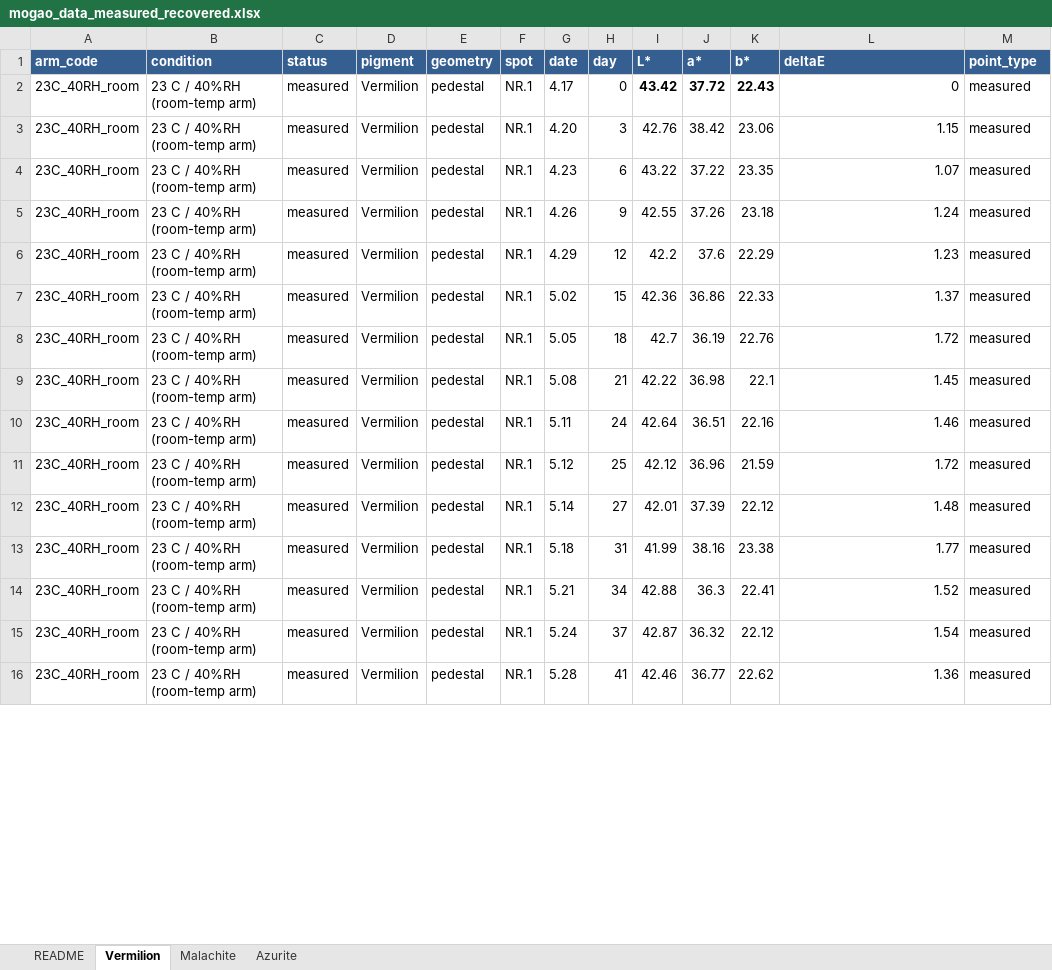
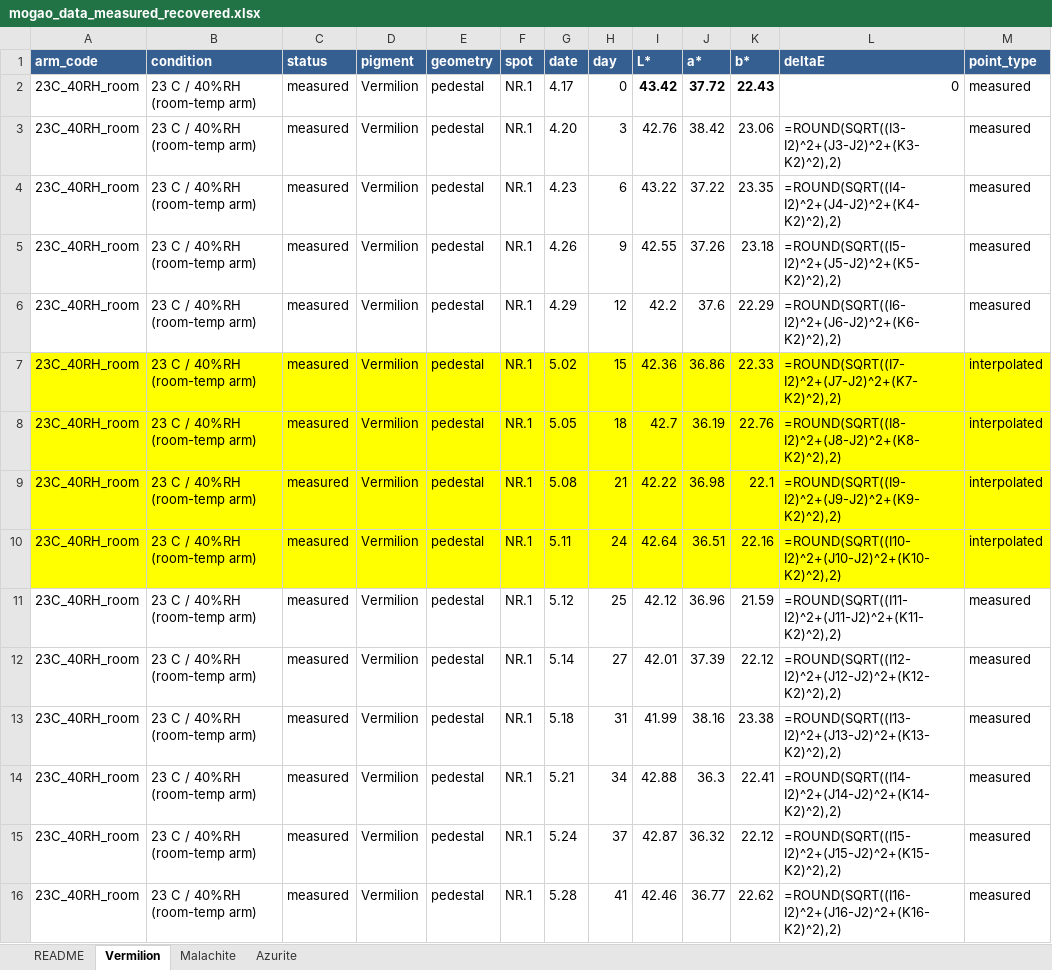
Before and after one commit to wrwei/mogao-digital-twin, an Excel workbook: experiments/mogao_data_measured_recovered.xlsx, sheet Vermilion, drawn as a sheet; only a part is shown; values as stored, in another font and other column widths than the file's, no borders; formulas without a stored value are shown as written; the diff covers the shown part only; the diff names each change by its address in the sheet, - before the commit and + after, or states it on an @@ line.

```diff
--- a/experiments/mogao_data_measured_recovered.xlsx (sheet Vermilion)
+++ b/experiments/mogao_data_measured_recovered.xlsx (sheet Vermilion)
-L3 (deltaE): 1.15
+L3 (deltaE): =ROUND(SQRT((I3-I2)^2+(J3-J2)^2+(K3-K2)^2),2)
-L4 (deltaE): 1.07
+L4 (deltaE): =ROUND(SQRT((I4-I2)^2+(J4-J2)^2+(K4-K2)^2),2)
-L5 (deltaE): 1.24
+L5 (deltaE): =ROUND(SQRT((I5-I2)^2+(J5-J2)^2+(K5-K2)^2),2)
-L6 (deltaE): 1.23
+L6 (deltaE): =ROUND(SQRT((I6-I2)^2+(J6-J2)^2+(K6-K2)^2),2)
-A7:M10 fill: none
+A7:M10 fill: #FFFF00
-L7 (deltaE): 1.37
+L7 (deltaE): =ROUND(SQRT((I7-I2)^2+(J7-J2)^2+(K7-K2)^2),2)
-M7:M10 (point_type): measured
+M7:M10 (point_type): interpolated
-L8 (deltaE): 1.72
+L8 (deltaE): =ROUND(SQRT((I8-I2)^2+(J8-J2)^2+(K8-K2)^2),2)
-L9 (deltaE): 1.45
+L9 (deltaE): =ROUND(SQRT((I9-I2)^2+(J9-J2)^2+(K9-K2)^2),2)
-L10 (deltaE): 1.46
+L10 (deltaE): =ROUND(SQRT((I10-I2)^2+(J10-J2)^2+(K10-K2)^2),2)
-L11 (deltaE): 1.72
+L11 (deltaE): =ROUND(SQRT((I11-I2)^2+(J11-J2)^2+(K11-K2)^2),2)
-L12 (deltaE): 1.48
+L12 (deltaE): =ROUND(SQRT((I12-I2)^2+(J12-J2)^2+(K12-K2)^2),2)
-L13 (deltaE): 1.77
+L13 (deltaE): =ROUND(SQRT((I13-I2)^2+(J13-J2)^2+(K13-K2)^2),2)
-L14 (deltaE): 1.52
+L14 (deltaE): =ROUND(SQRT((I14-I2)^2+(J14-J2)^2+(K14-K2)^2),2)
-L15 (deltaE): 1.54
+L15 (deltaE): =ROUND(SQRT((I15-I2)^2+(J15-J2)^2+(K15-K2)^2),2)
-L16 (deltaE): 1.36
+L16 (deltaE): =ROUND(SQRT((I16-I2)^2+(J16-J2)^2+(K16-K2)^2),2)
```
Also changed, not shown: 144 edited cells and cell formats elsewhere in this sheet, sheet Malachite, sheet Azurite, 41 other files.
